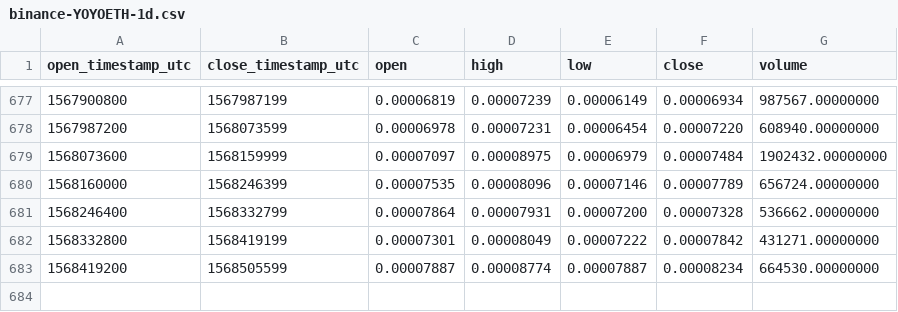
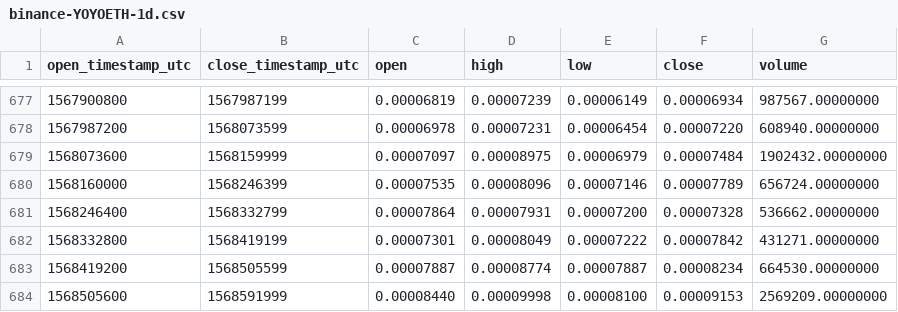
Before and after one commit to cryptobigbro/binance-YOYOETH, a CSV file: binance-YOYOETH-1d.csv, drawn as a sheet; only a part is shown, gaps mark what is left out.

Commit message:
Update OHLCV data.

```diff
--- a/binance-YOYOETH-1d.csv
+++ b/binance-YOYOETH-1d.csv
@@ -683 +683,2 @@ open_timestamp_utc,close_timestamp_utc,open,high,low,close,volume
 1568419200,1568505599,0.00007887,0.00008774,0.00007887,0.00008234,664530.00000000
+1568505600,1568591999,0.00008440,0.00009998,0.00008100,0.00009153,2569209.00000000
```
Also changed, not shown: 1 other file.
